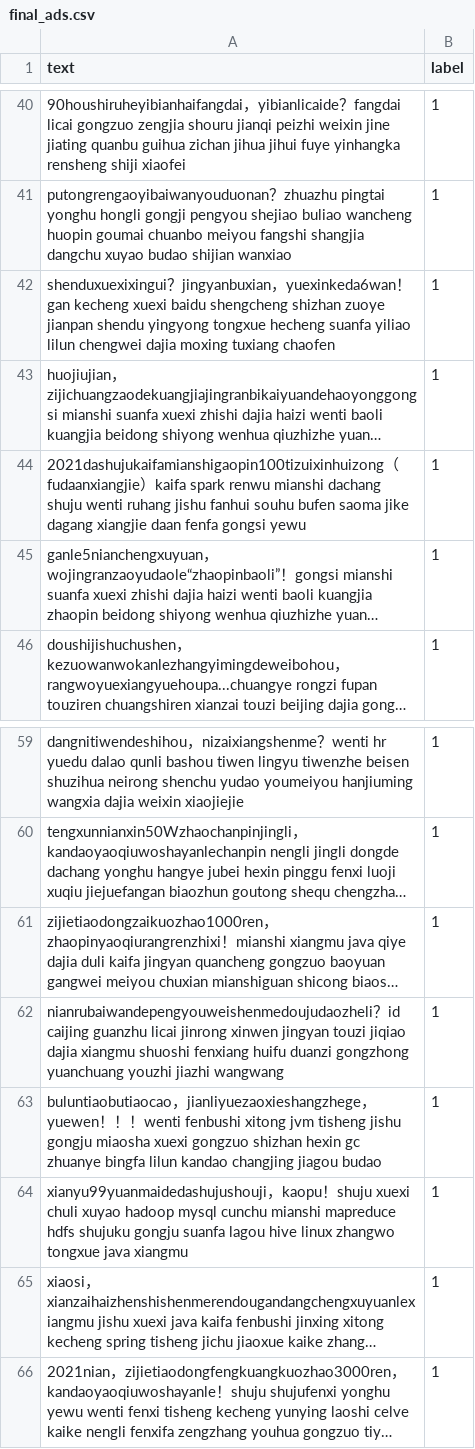
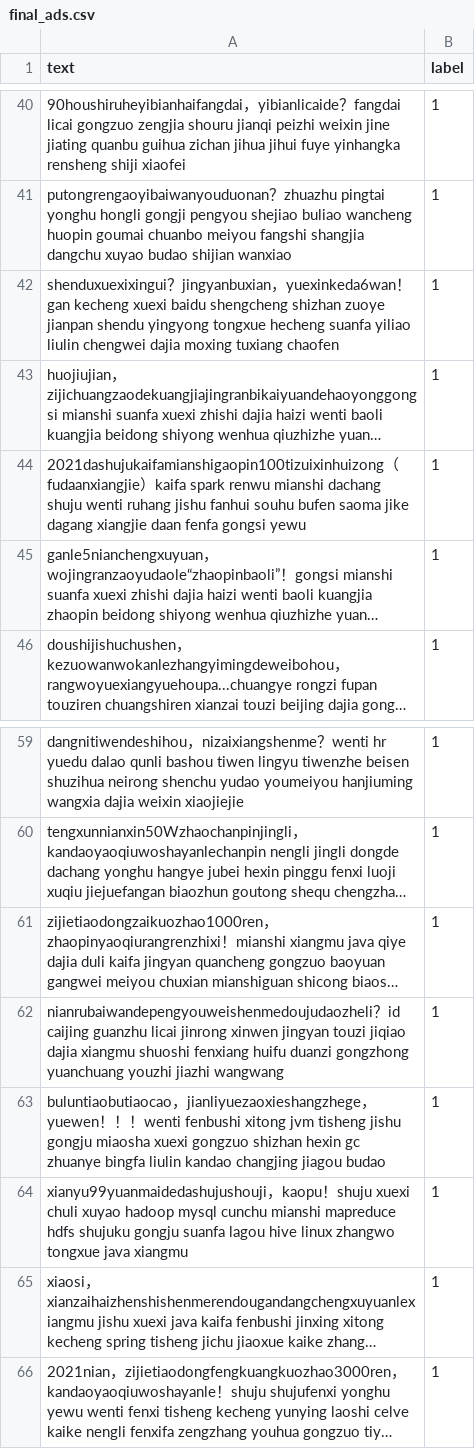
Before and after one commit to howie6879/liuli, a CSV file: .files/datasets/final_ads.csv, drawn as a sheet; only a part is shown, gaps mark what is left out; long unchanged cells end in …; the diff names each change by its address in the sheet, - before the commit and + after, or states it on an @@ line.

```diff
--- a/.files/datasets/final_ads.csv
+++ b/.files/datasets/final_ads.csv
-A42 (text): …suanfa yiliao lilun chengwei dajia…
+A42 (text): …suanfa yiliao liulin chengwei dajia…
-A63 (text): …zhuanye bingfa lilun kandao changjing…
+A63 (text): …zhuanye bingfa liulin kandao changjing…
```
Also changed, not shown: .files/datasets/final_normal.csv, 36 other files.
